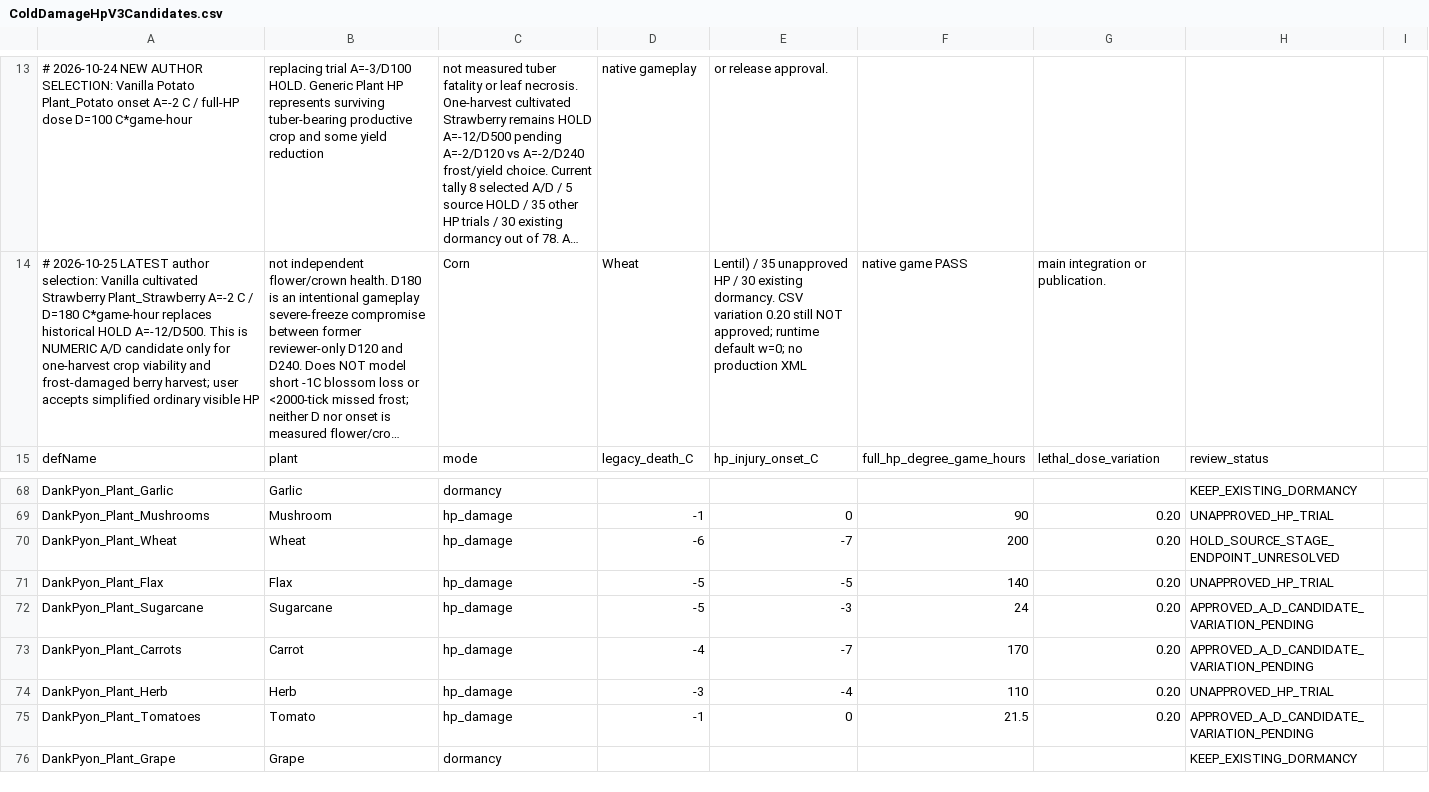
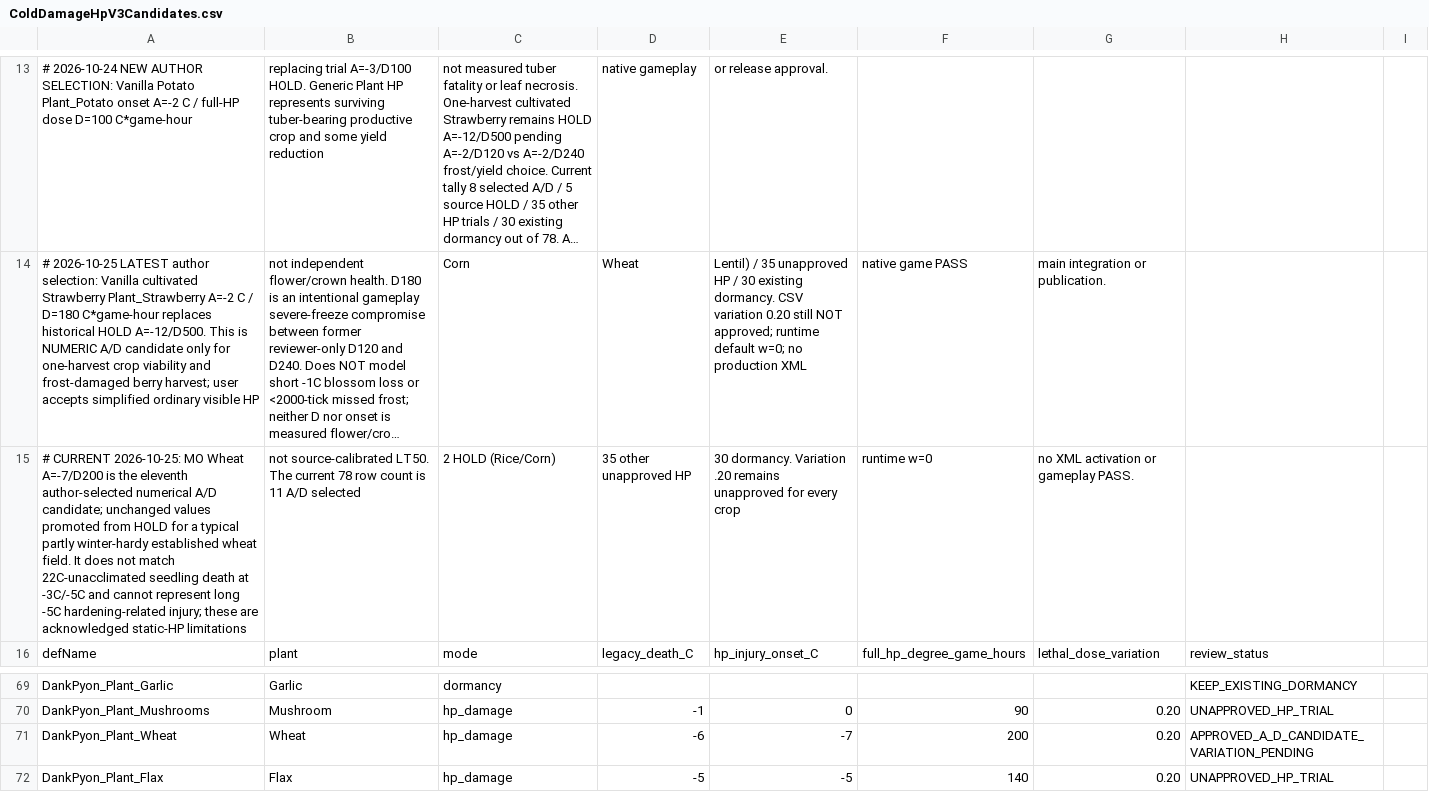
Before and after one commit to sucRo-RimWorld/RimWorld-Crop-Cold-Tolerance-Overhaul, a CSV file: Docs/ColdDamageHpV3Candidates.csv, drawn as a sheet; only a part is shown, gaps mark what is left out; the shorter side is filled out with more unchanged rows; long unchanged cells end in …; addresses are those after the commit; the diff names each change by its address in the sheet, - before the commit and + after, or states it on an @@ line.

Commit message:
balance(ccto): select wheat A-7 D200 numeric candidate

```diff
--- a/Docs/ColdDamageHpV3Candidates.csv
+++ b/Docs/ColdDamageHpV3Candidates.csv
+row 15: # CURRENT 2026-10-25: MO Wheat A=-7/D200 is the eleventh author-selected numerical A/D candidate; unchanged values promoted from HOLD for a typical partly winter-hardy established wheat field. It does not match 22C-unacclimated seedling death at -3C/-5C and cannot represent long -5C hardening-related injury; these are acknowledged static-HP limitations | not source-calibrated LT50. The current 78 row count is 11 A/D selected | 2 HOLD (Rice/Corn) | 35 other unapproved HP | 30 dormancy. Variation .20 remains unapproved for every crop | runtime w=0 | no XML activation or gameplay PASS.
-H71: HOLD_SOURCE_STAGE_ENDPOINT_UNRESOLVED
+H71: APPROVED_A_D_CANDIDATE_VARIATION_PENDING
```
